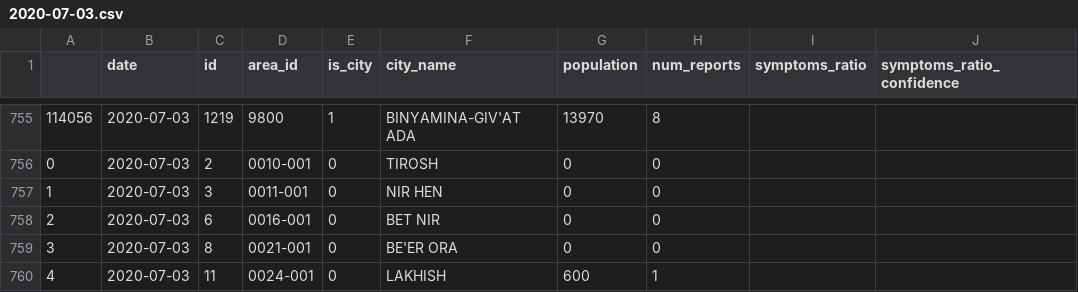
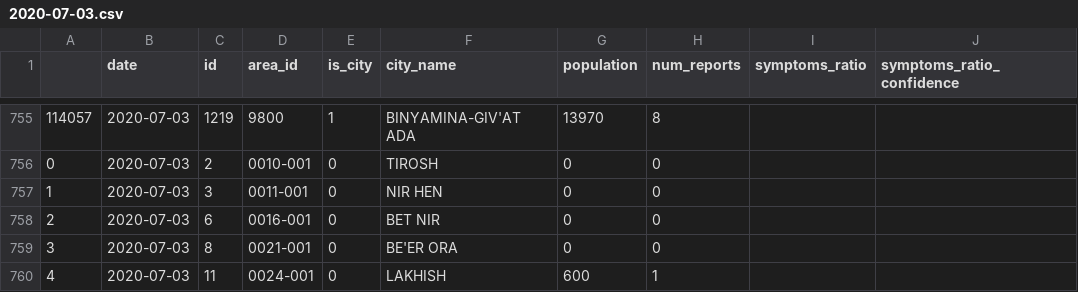
Before and after one commit to hasadna/avid-covider-raw-data, a CSV file: input/2020-07-03.csv, drawn as a sheet; only a part is shown, gaps mark what is left out; the diff covers the shown part only; the diff names each change by its address in the sheet, - before the commit and + after, or states it on an @@ line.

```diff
--- a/input/2020-07-03.csv
+++ b/input/2020-07-03.csv
-A755: 114056
+A755: 114057
```
Also changed, not shown: 54 edited cells elsewhere in this file.
